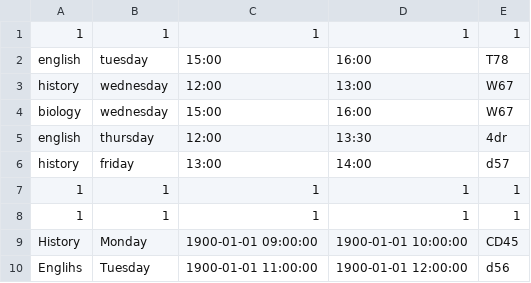
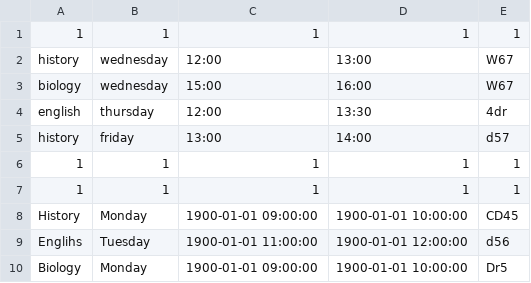
Before and after one commit to sooffia/T1A3-Terminal-Application, a CSV file: schedule.csv, drawn as a sheet.

```diff
--- a/schedule.csv
+++ b/schedule.csv
@@ -1,3 +1,2 @@
 1,1,1,1,1
-english,tuesday,15:00,16:00,T78
 history,wednesday,12:00,13:00,W67
@@ -10 +9,2 @@ History,Monday,1900-01-01 09:00:00,1900-01-01 10:00:00,CD45
 Englihs ,Tuesday,1900-01-01 11:00:00,1900-01-01 12:00:00,d56
+Biology,Monday,1900-01-01 09:00:00,1900-01-01 10:00:00,Dr5
```
Also changed, not shown: 3 other files.
